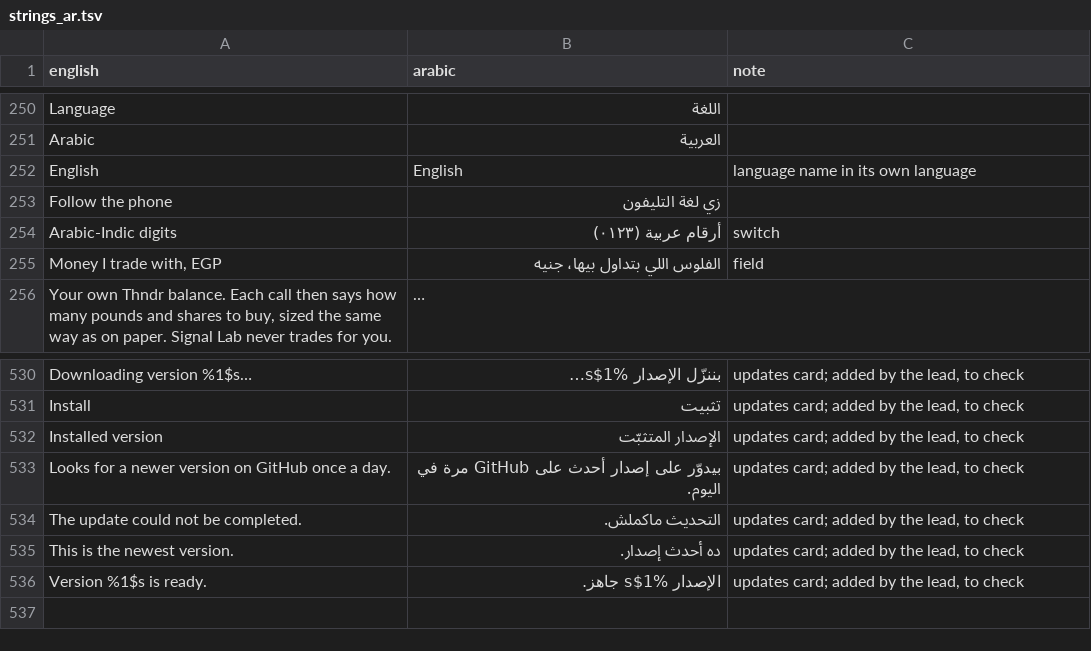
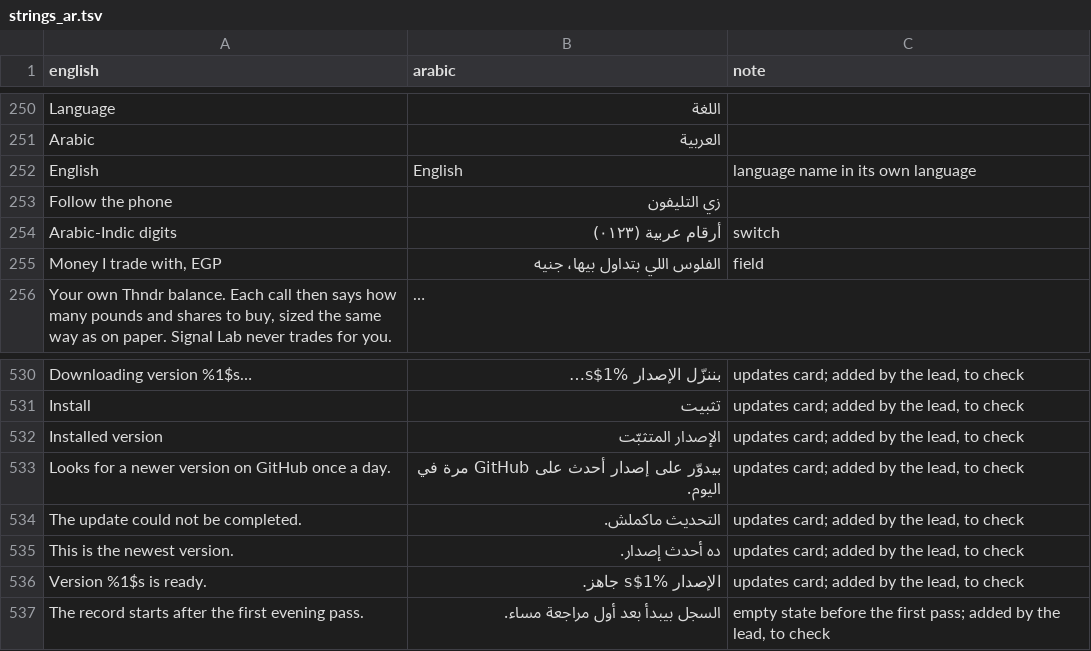
Before and after one commit to ikverse/Signal-Lab-EGX, a TSV file: egx/src/main/assets/egx/strings_ar.tsv, drawn as a sheet; only a part is shown, gaps mark what is left out; long unchanged cells end in ….

```diff
--- a/egx/src/main/assets/egx/strings_ar.tsv
+++ b/egx/src/main/assets/egx/strings_ar.tsv
@@ -252,3 +252,3 @@ Arabic	العربية
 English	English	language name in its own language
-Follow the phone	زي لغة التليفون	
+Follow the phone	زي التليفون	
 Arabic-Indic digits	أرقام عربية (٠١٢٣)	switch
@@ -536 +536,2 @@ This is the newest version.	ده أحدث إصدار.	updates card; added by the
 Version %1$s is ready.	الإصدار %1$s جاهز.	updates card; added by the lead, to check
+The record starts after the first evening pass.	السجل بيبدأ بعد أول مراجعة مساء.	empty state before the first pass; added by the lead, to check
```
Also changed, not shown: 11 other files.
